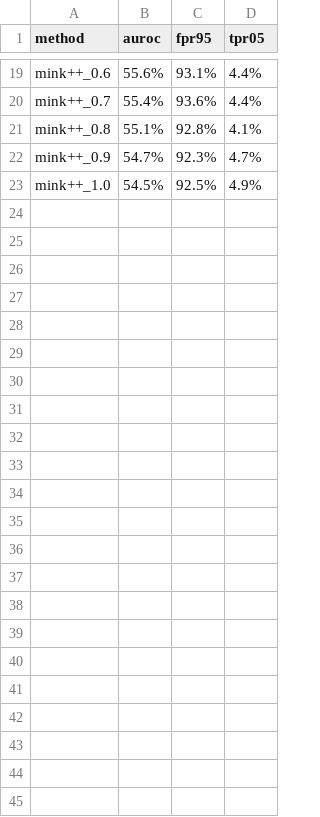
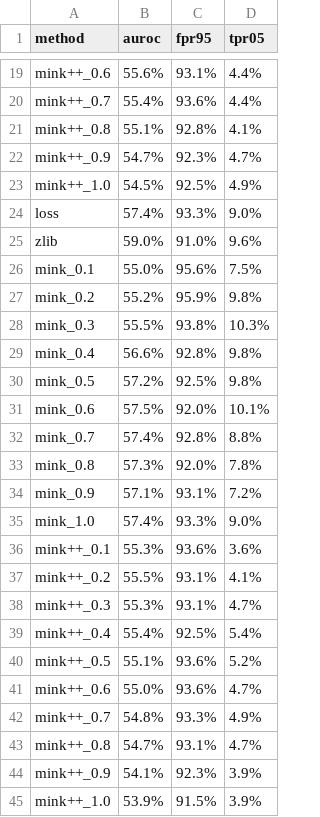
Before and after one commit to BigfufuOuO/MIAs-in-LLM-2, a CSV file: mink-plus-plus/results/WikiMIA_length32/gpt2.csv, drawn as a sheet; only a part is shown, gaps mark what is left out; the diff names each change by its address in the sheet, - before the commit and + after, or states it on an @@ line.

```diff
--- a/mink-plus-plus/results/WikiMIA_length32/gpt2.csv
+++ b/mink-plus-plus/results/WikiMIA_length32/gpt2.csv
+row 24: loss | 57.4% | 93.3% | 9.0%
+row 25: zlib | 59.0% | 91.0% | 9.6%
+row 26: mink_0.1 | 55.0% | 95.6% | 7.5%
+row 27: mink_0.2 | 55.2% | 95.9% | 9.8%
+row 28: mink_0.3 | 55.5% | 93.8% | 10.3%
+row 29: mink_0.4 | 56.6% | 92.8% | 9.8%
+row 30: mink_0.5 | 57.2% | 92.5% | 9.8%
+row 31: mink_0.6 | 57.5% | 92.0% | 10.1%
+row 32: mink_0.7 | 57.4% | 92.8% | 8.8%
+row 33: mink_0.8 | 57.3% | 92.0% | 7.8%
+row 34: mink_0.9 | 57.1% | 93.1% | 7.2%
+row 35: mink_1.0 | 57.4% | 93.3% | 9.0%
+row 36: mink++_0.1 | 55.3% | 93.6% | 3.6%
+row 37: mink++_0.2 | 55.5% | 93.1% | 4.1%
+row 38: mink++_0.3 | 55.3% | 93.1% | 4.7%
+row 39: mink++_0.4 | 55.4% | 92.5% | 5.4%
+row 40: mink++_0.5 | 55.1% | 93.6% | 5.2%
+row 41: mink++_0.6 | 55.0% | 93.6% | 4.7%
+row 42: mink++_0.7 | 54.8% | 93.3% | 4.9%
+row 43: mink++_0.8 | 54.7% | 93.1% | 4.7%
+row 44: mink++_0.9 | 54.1% | 92.3% | 3.9%
+row 45: mink++_1.0 | 53.9% | 91.5% | 3.9%
```
Also changed, not shown: 5 other files.
